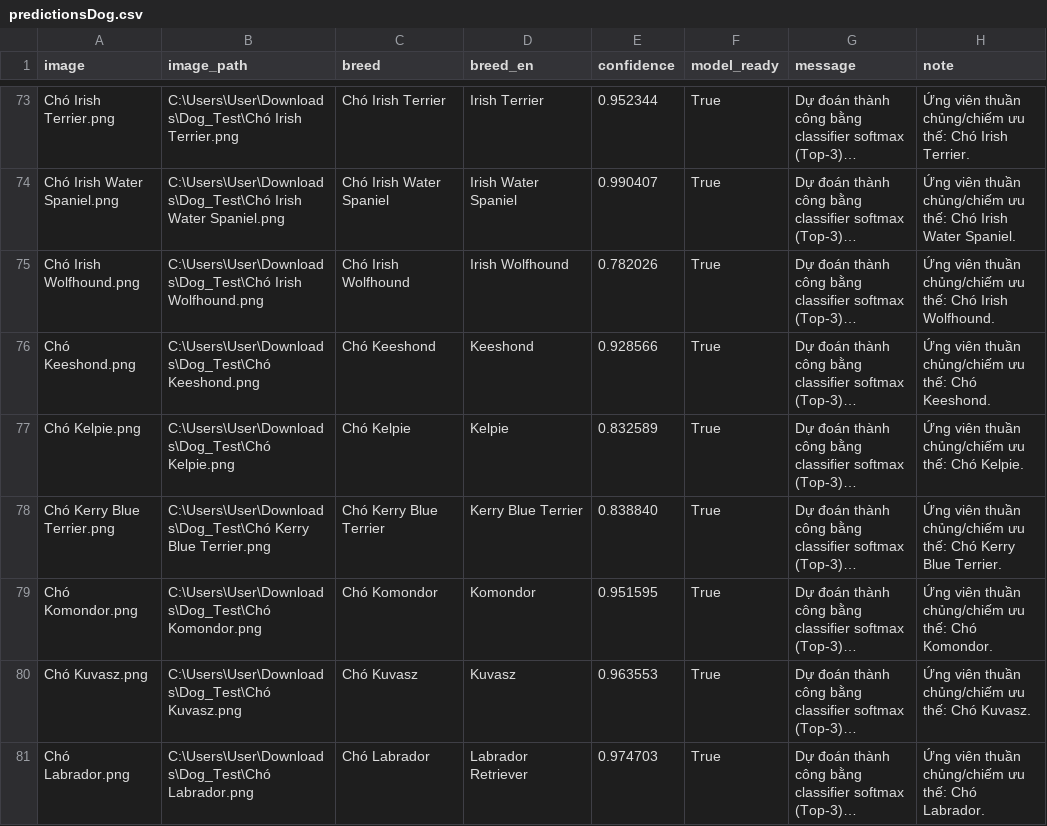
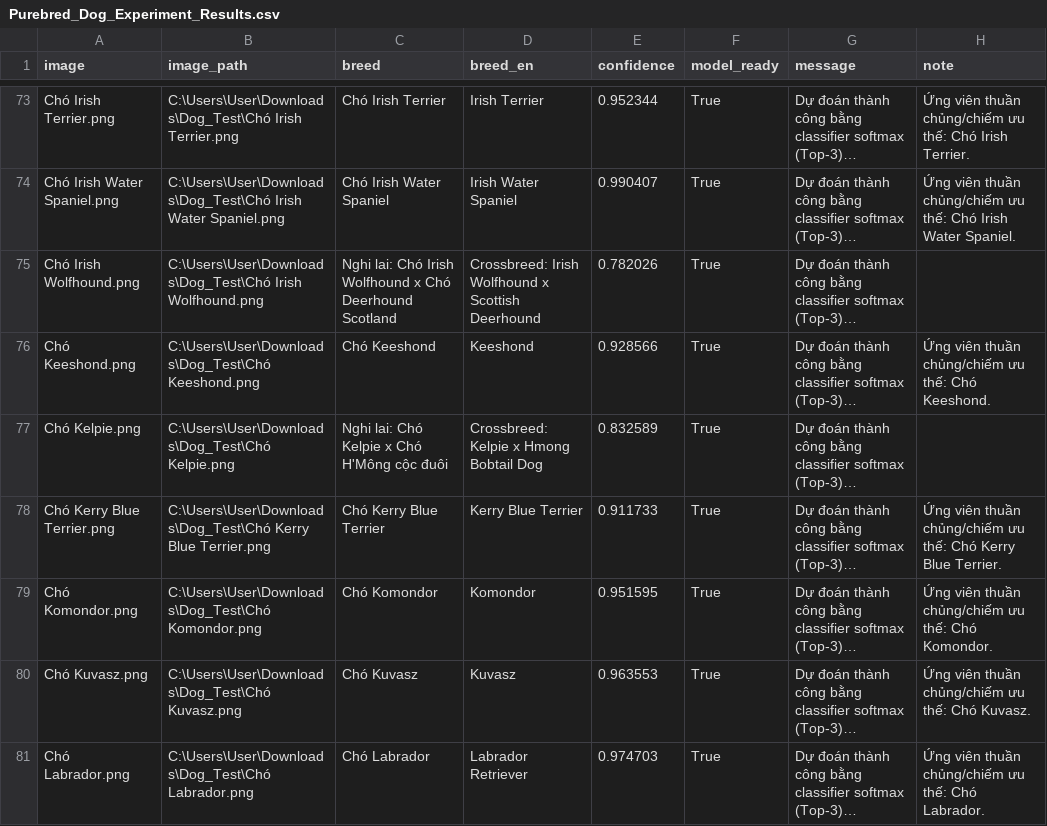
Before and after one commit to nguyeenhoangloi-spec/PetAI, a CSV file: outputs/Purebred_Dog_Experiment_Results.csv (was outputs/predictionsDog.csv), drawn as a sheet; only a part is shown, gaps mark what is left out; long unchanged cells end in …; the diff covers the shown part only; the diff names each change by its address in the sheet, - before the commit and + after, or states it on an @@ line.

```diff
--- a/outputs/predictionsDog.csv
+++ b/outputs/Purebred_Dog_Experiment_Results.csv
-C75 (breed): Chó Irish Wolfhound
+C75 (breed): Nghi lai: Chó Irish Wolfhound x Chó Deerhound Scotland
-D75 (breed_en): Irish Wolfhound
+D75 (breed_en): Crossbreed: Irish Wolfhound x Scottish Deerhound
-H75 (note): Ứng viên thuần chủng/chiếm ưu thế: Chó Irish Wolfhound.
+H75 (note): (empty)
-C77 (breed): Chó Kelpie
+C77 (breed): Nghi lai: Chó Kelpie x Chó H'Mông cộc đuôi
-D77 (breed_en): Kelpie
+D77 (breed_en): Crossbreed: Kelpie x Hmong Bobtail Dog
-H77 (note): Ứng viên thuần chủng/chiếm ưu thế: Chó Kelpie.
+H77 (note): (empty)
-E78 (confidence): 0.838840
+E78 (confidence): 0.911733
```
Also changed, not shown: 19 edited cells elsewhere in this file, 6 other files.
